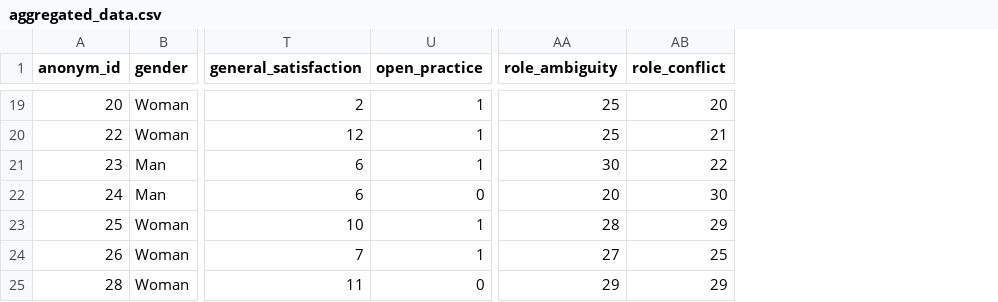
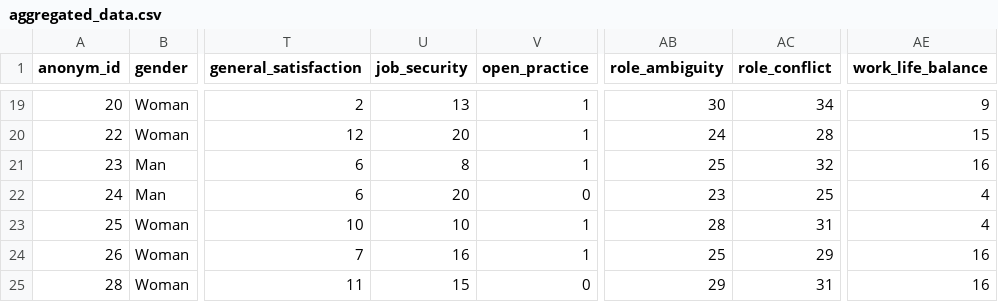
Before and after one commit to DianovicsZsimi/Researcher-burnout-and-QRP, a CSV file: data/aggregated_data.csv, drawn as a sheet; only a part is shown, gaps mark what is left out; addresses are those after the commit; the diff covers the shown part only; the diff names each change by its address in the sheet, - before the commit and + after, or states it on an @@ line.

```diff
--- a/data/aggregated_data.csv
+++ b/data/aggregated_data.csv
+column U (job_security), rows 19-25: 13 | 20 | 8 | 20 | 10 | 16 | 15
+column AE (work_life_balance), rows 19-25: 9 | 15 | 16 | 4 | 4 | 16 | 16
-AB19 (role_ambiguity): 25
+AB19 (role_ambiguity): 30
-AC19 (role_conflict): 20
+AC19 (role_conflict): 34
-AB20 (role_ambiguity): 25
+AB20 (role_ambiguity): 24
-AC20 (role_conflict): 21
+AC20 (role_conflict): 28
-AB21 (role_ambiguity): 30
+AB21 (role_ambiguity): 25
-AC21 (role_conflict): 22
+AC21 (role_conflict): 32
-AB22 (role_ambiguity): 20
+AB22 (role_ambiguity): 23
-AC22 (role_conflict): 30
+AC22 (role_conflict): 25
-AC23 (role_conflict): 29
+AC23 (role_conflict): 31
-AB24 (role_ambiguity): 27
+AB24 (role_ambiguity): 25
-AC24 (role_conflict): 25
+AC24 (role_conflict): 29
-AC25 (role_conflict): 29
+AC25 (role_conflict): 31
```
Also changed, not shown: 29 edited cells elsewhere in this file, data/processed_data.csv, data/survey_data.csv, 11 other files.
